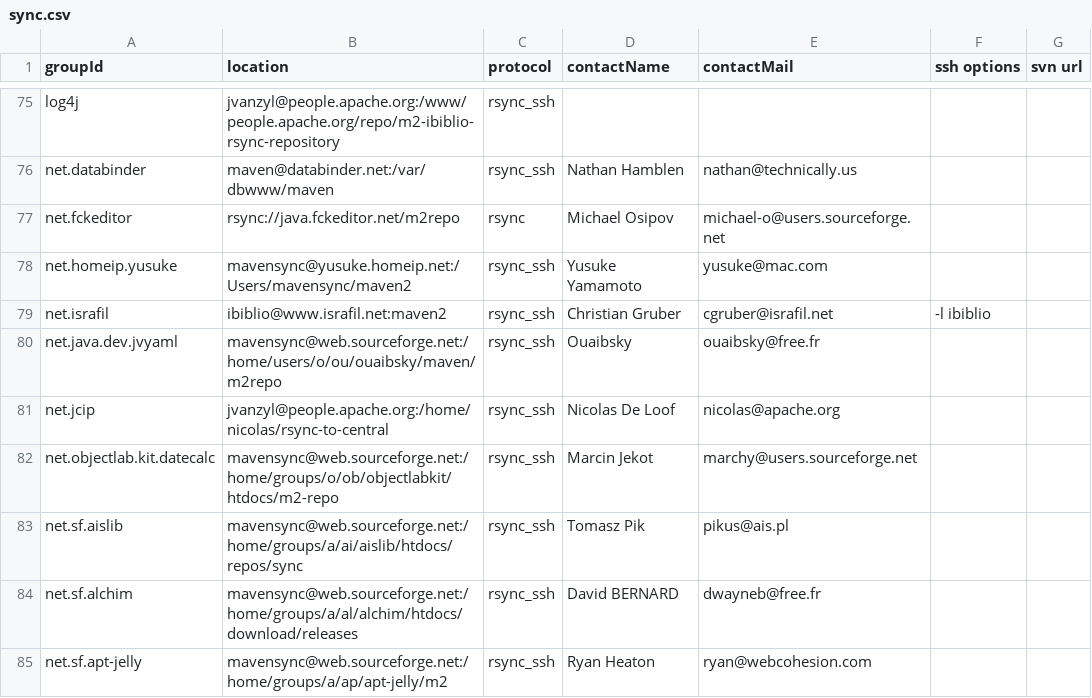
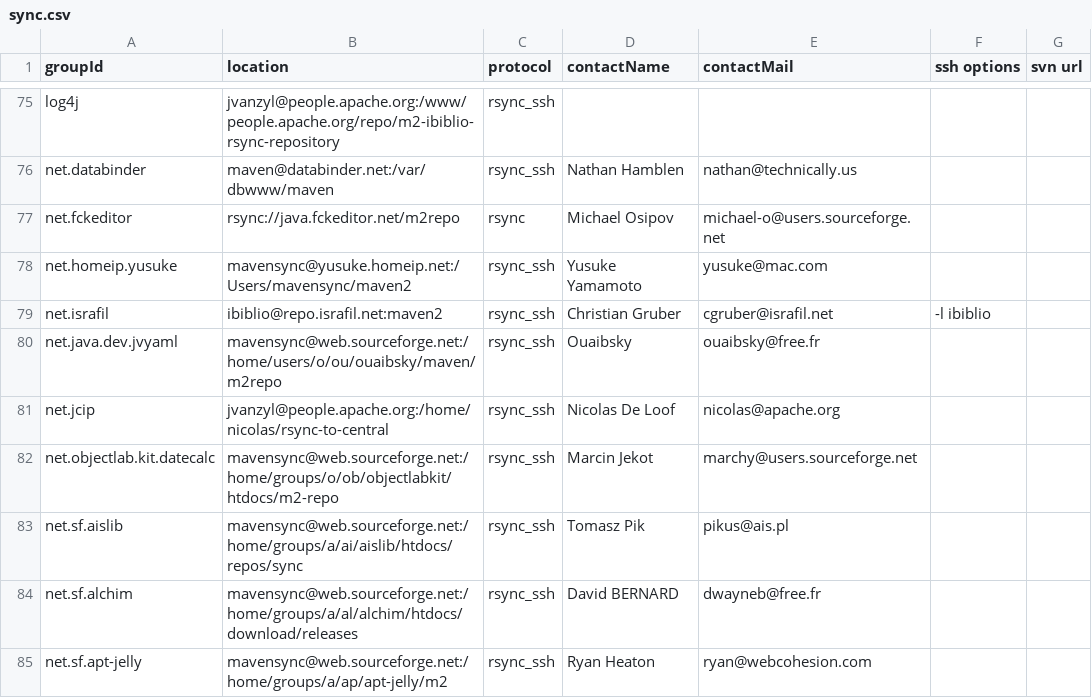
Before and after one commit to apache/maven-repository-tools, a CSV file: src/bin/synchronize/m2-sync/sync.csv, drawn as a sheet; only a part is shown, gaps mark what is left out.

Commit message:
Change israfil server
git-svn-id: https://svn.apache.org/repos/asf/maven/repository-tools/trunk@735190 13f79535-47bb-0310-9956-ffa450edef68

```diff
--- a/src/bin/synchronize/m2-sync/sync.csv
+++ b/src/bin/synchronize/m2-sync/sync.csv
@@ -78,3 +78,3 @@
 "net.homeip.yusuke","mavensync@yusuke.homeip.net:/Users/mavensync/maven2","rsync_ssh","Yusuke Yamamoto","yusuke@mac.com",,
-"net.israfil","ibiblio@www.israfil.net:maven2","rsync_ssh","Christian Gruber","cgruber@israfil.net","-l ibiblio",
+"net.israfil","ibiblio@repo.israfil.net:maven2","rsync_ssh","Christian Gruber","cgruber@israfil.net","-l ibiblio",
 "net.java.dev.jvyaml","mavensync@web.sourceforge.net:/home/users/o/ou/ouaibsky/maven/m2repo","rsync_ssh","Ouaibsky","ouaibsky@free.fr",,
```
